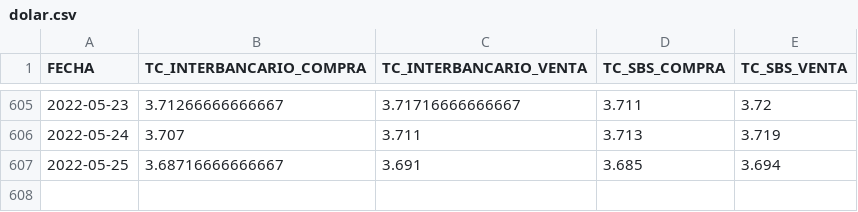
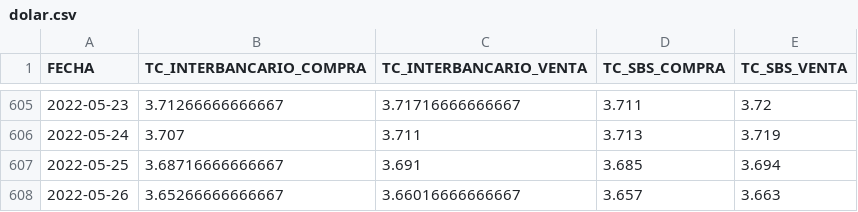
Before and after one commit to annaabsi/USDPEN, a CSV file: results/dolar.csv, drawn as a sheet; only a part is shown, gaps mark what is left out.

```diff
--- a/results/dolar.csv
+++ b/results/dolar.csv
@@ -607 +607,2 @@ FECHA,TC_INTERBANCARIO_COMPRA,TC_INTERBANCARIO_VENTA,TC_SBS_COMPRA,TC_SBS_VENTA
 2022-05-25,3.68716666666667,3.691,3.685,3.694
+2022-05-26,3.65266666666667,3.66016666666667,3.657,3.663
```
Also changed, not shown: 4 other files.
